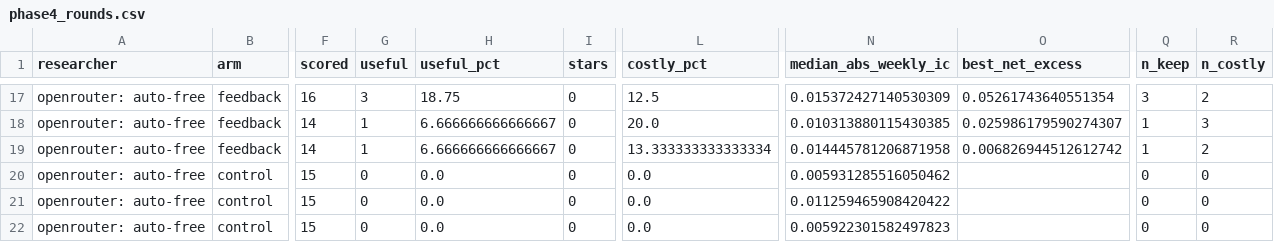
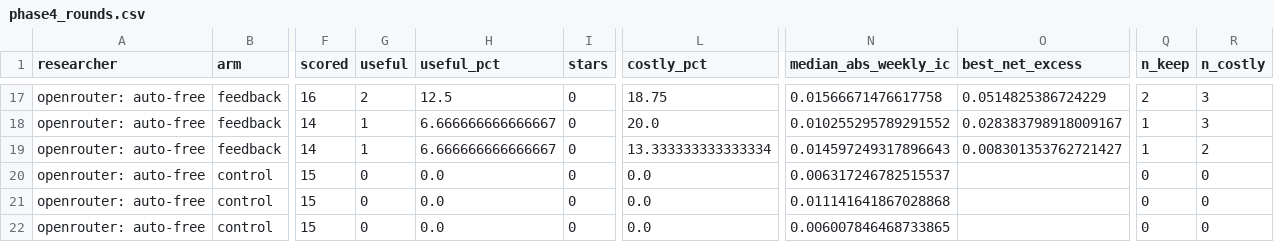
Before and after one commit to Chaitya2085/LLM-Alpha-Discovery, a CSV file: results/india/phase4_rounds.csv, drawn as a sheet; only a part is shown, gaps mark what is left out; the diff covers the shown part only; the diff names each change by its address in the sheet, - before the commit and + after, or states it on an @@ line.

```diff
--- a/results/india/phase4_rounds.csv
+++ b/results/india/phase4_rounds.csv
-G17 (useful): 3
+G17 (useful): 2
-H17 (useful_pct): 18.75
+H17 (useful_pct): 12.5
-L17 (costly_pct): 12.5
+L17 (costly_pct): 18.75
-N17 (median_abs_weekly_ic): 0.015372427140530309
+N17 (median_abs_weekly_ic): 0.01566671476617758
-O17 (best_net_excess): 0.05261743640551354
+O17 (best_net_excess): 0.0514825386724229
-Q17 (n_keep): 3
+Q17 (n_keep): 2
-R17 (n_costly): 2
+R17 (n_costly): 3
-N18 (median_abs_weekly_ic): 0.010313880115430385
+N18 (median_abs_weekly_ic): 0.010255295789291552
-O18 (best_net_excess): 0.025986179590274307
+O18 (best_net_excess): 0.028383798918009167
-N19 (median_abs_weekly_ic): 0.014445781206871958
+N19 (median_abs_weekly_ic): 0.014597249317896643
-O19 (best_net_excess): 0.006826944512612742
+O19 (best_net_excess): 0.008301353762721427
-N20 (median_abs_weekly_ic): 0.005931285516050462
+N20 (median_abs_weekly_ic): 0.006317246782515537
-N21 (median_abs_weekly_ic): 0.011259465908420422
+N21 (median_abs_weekly_ic): 0.011141641867028868
-N22 (median_abs_weekly_ic): 0.005922301582497823
+N22 (median_abs_weekly_ic): 0.006007846468733865
```
Also changed, not shown: 30 edited cells elsewhere in this file, config/india_overrides.csv, data/processed/india/corporate_actions.csv, 54 other files.
